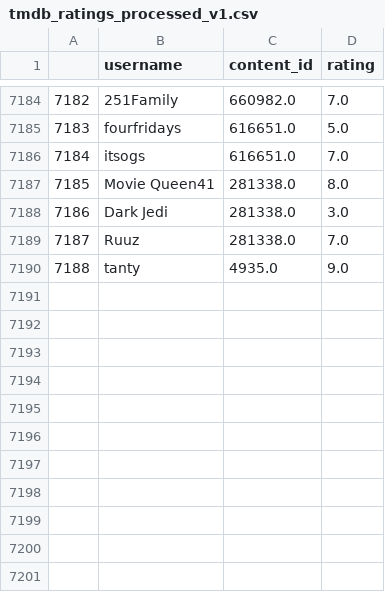
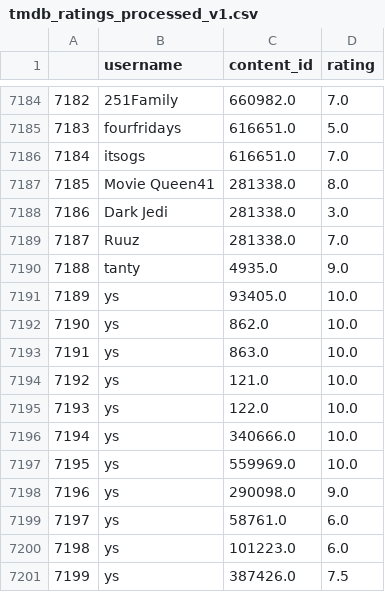
Before and after one commit to younghoondoodoom/Stream-hopper, a CSV file: djangoreact/data/tmdb_ratings_processed_v1.csv, drawn as a sheet; only a part is shown, gaps mark what is left out.

Commit message:
kor user data added

```diff
--- a/djangoreact/data/tmdb_ratings_processed_v1.csv
+++ b/djangoreact/data/tmdb_ratings_processed_v1.csv
@@ -7190 +7190,12 @@
 7188,tanty,4935.0,9.0
+7189,ys,93405.0,10.0
+7190,ys,862.0,10.0
+7191,ys,863.0,10.0
+7192,ys,121.0,10.0
+7193,ys,122.0,10.0
+7194,ys,340666.0,10.0
+7195,ys,559969.0,10.0
+7196,ys,290098.0,9.0
+7197,ys,58761.0,6.0
+7198,ys,101223.0,6.0
+7199,ys,387426.0,7.5
```
